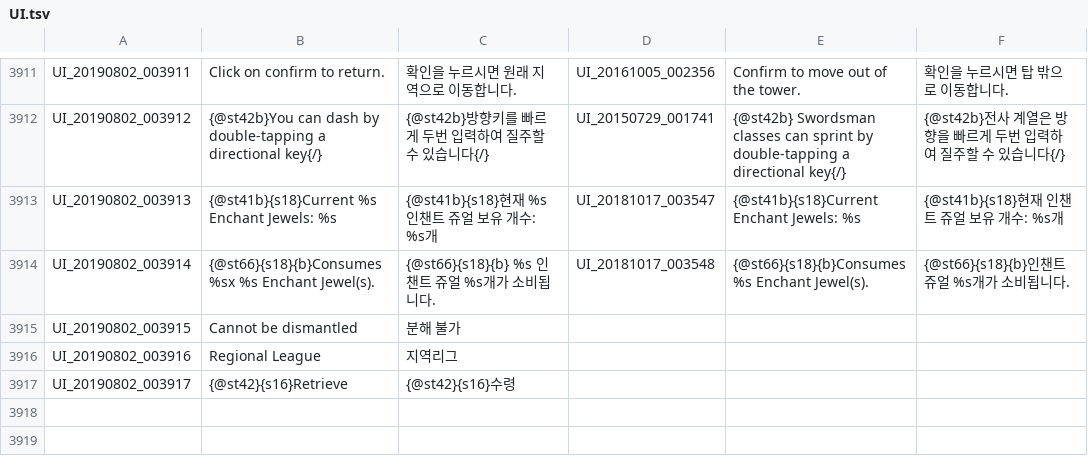
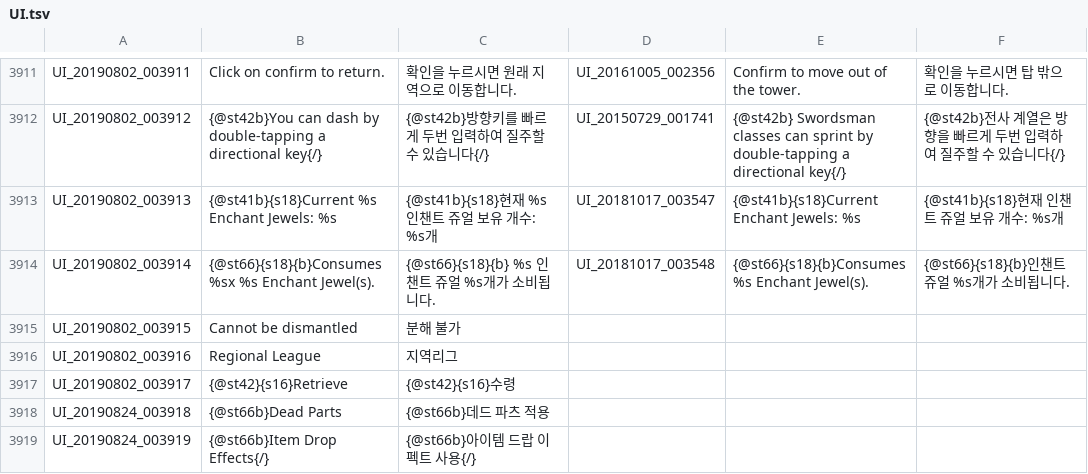
Before and after one commit to Treeofsavior/RussianTranslation, a TSV file: UI.tsv, drawn as a sheet; only a part is shown, gaps mark what is left out; the diff names each change by its address in the sheet, - before the commit and + after, or states it on an @@ line.

```diff
--- a/UI.tsv
+++ b/UI.tsv
+row 3918: UI_20190824_003918 | {@st66b}Dead Parts | {@st66b}데드 파츠 적용
+row 3919: UI_20190824_003919 | {@st66b}Item Drop Effects{/} | {@st66b}아이템 드랍 이펙트 사용{/}
```
Also changed, not shown: INTL.tsv, 1 other file.
